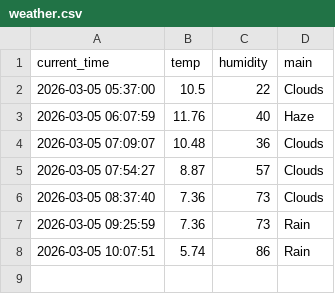
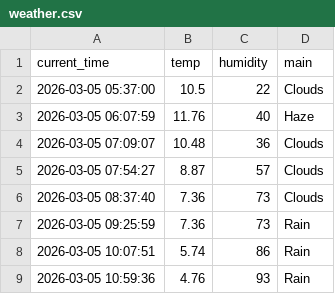
Before and after one commit to kwwhs0722/weather_5m, a CSV file: weather.csv, drawn as a sheet.

```diff
--- a/weather.csv
+++ b/weather.csv
@@ -8 +8,2 @@ current_time,temp,humidity,main
 2026-03-05 10:07:51,5.74,86,Rain
+2026-03-05 10:59:36,4.76,93,Rain
```
